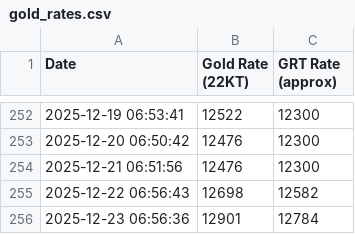
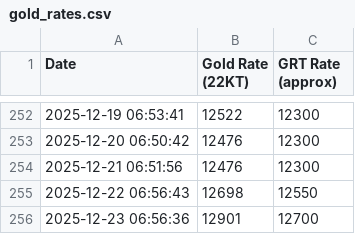
Before and after one commit to NikBK/grt-gold-rate-tracker, a CSV file: gold_rates.csv, drawn as a sheet; only a part is shown, gaps mark what is left out.

Commit message:
Update gold_rates.csv

```diff
--- a/gold_rates.csv
+++ b/gold_rates.csv
@@ -254,3 +254,3 @@ Date,Gold Rate (22KT),GRT Rate (approx)
 2025-12-21 06:51:56,12476,12300
-2025-12-22 06:56:43,12698,12582
-2025-12-23 06:56:36,12901,12784
+2025-12-22 06:56:43,12698,12550
+2025-12-23 06:56:36,12901,12700
```
